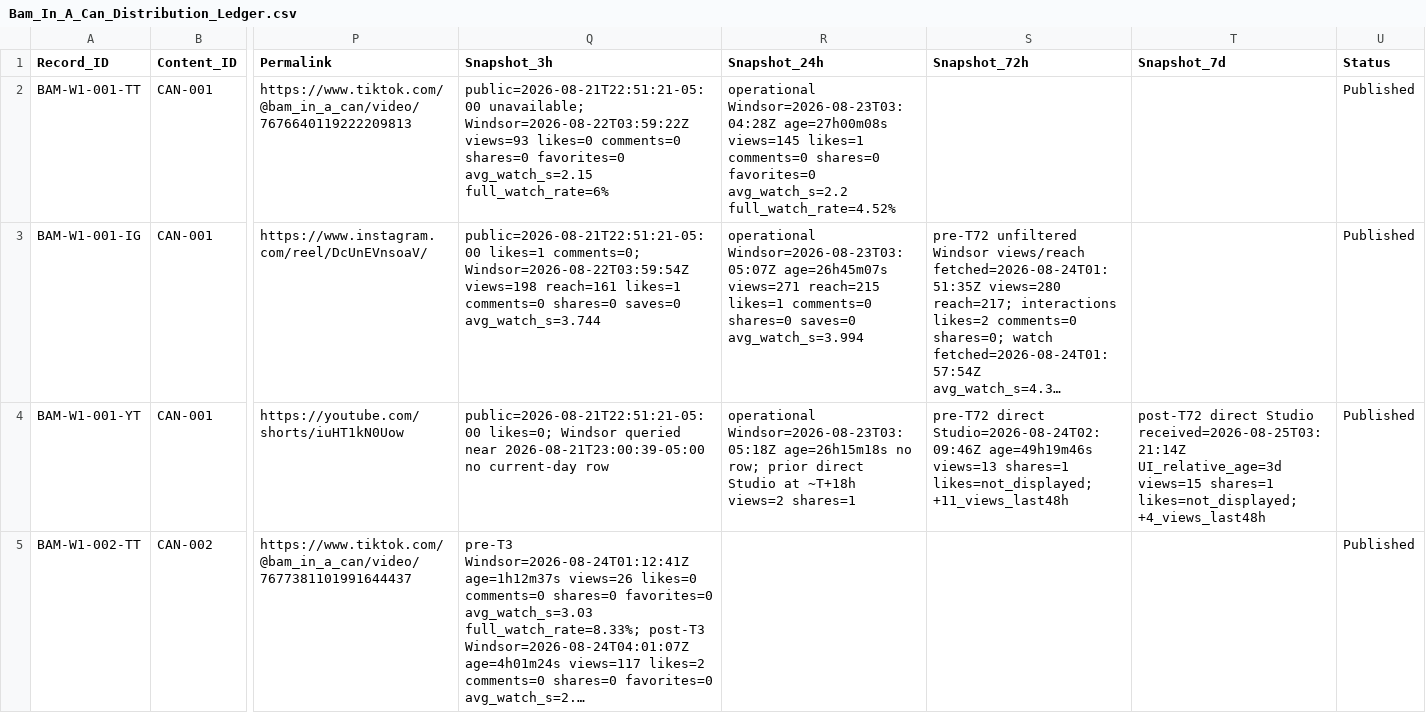
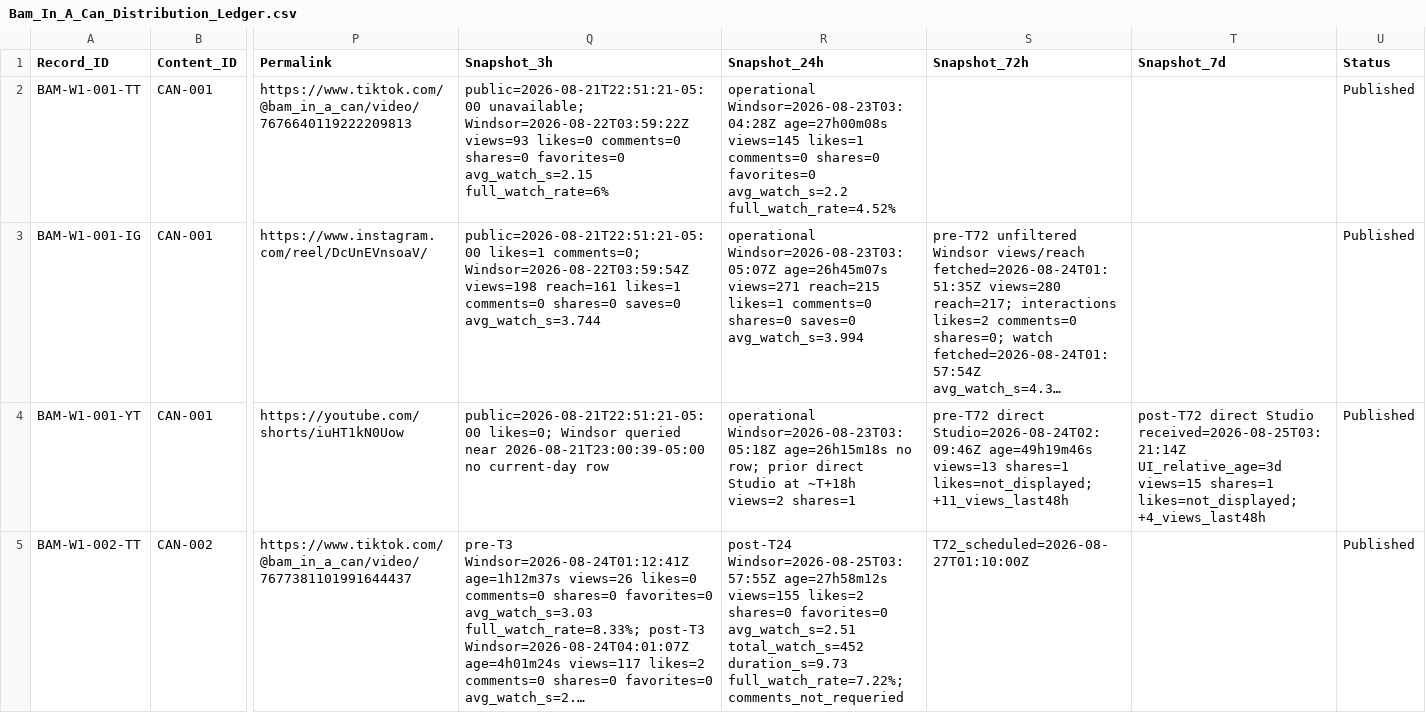
Before and after one commit to iomarketing09-sys/universe-sent-me-growth-os, a CSV file: Operations/Research/Bam_In_A_Can_Distribution_Ledger.csv, drawn as a sheet; only a part is shown, gaps mark what is left out; long unchanged cells end in …; the diff covers the shown part only; the diff names each change by its address in the sheet, - before the commit and + after, or states it on an @@ line.

```diff
--- a/Operations/Research/Bam_In_A_Can_Distribution_Ledger.csv
+++ b/Operations/Research/Bam_In_A_Can_Distribution_Ledger.csv
-R5 (Snapshot_24h): (empty)
+R5 (Snapshot_24h): post-T24 Windsor=2026-08-25T03:57:55Z age=27h58m12s views=155 likes=2 shares=0 favorites=0 avg_watch_s=2.51 total_watch_s=452 duration_s=9.73 full_watch_rate=7.22%; comments_not_requeried
-S5 (Snapshot_72h): (empty)
+S5 (Snapshot_72h): T72_scheduled=2026-08-27T01:10:00Z
```
Also changed, not shown: 2 edited cells elsewhere in this file, 2 other files.
